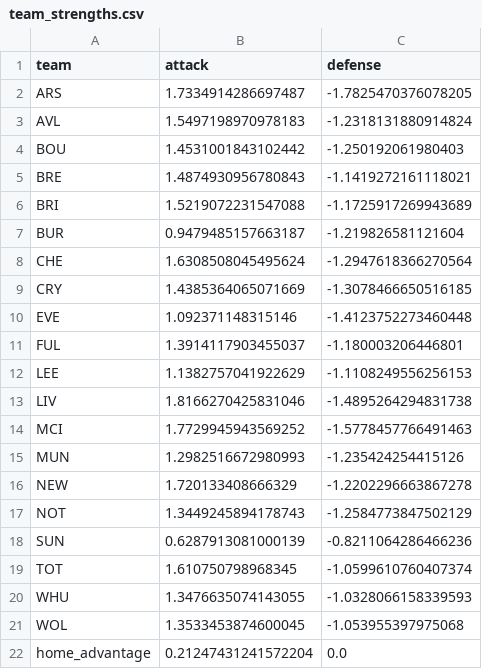
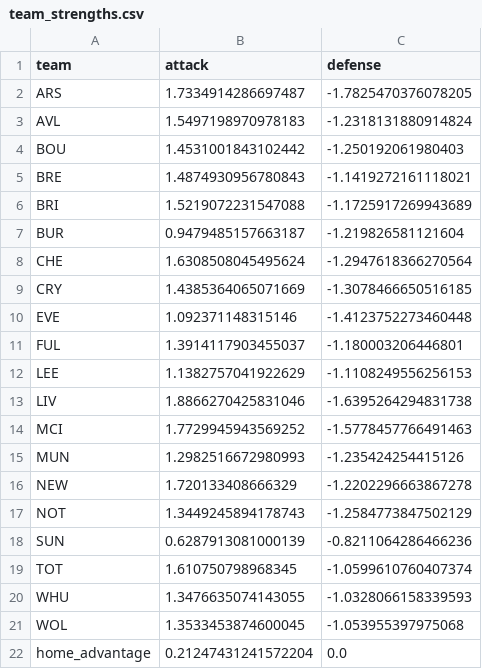
Before and after one commit to daveweij/fixture_ticker, a CSV file: src/assets/team_strengths.csv, drawn as a sheet.

Commit message:
Manually boost liverpool a bit

```diff
--- a/src/assets/team_strengths.csv
+++ b/src/assets/team_strengths.csv
@@ -12,3 +12,3 @@ FUL,1.3914117903455037,-1.180003206446801
 LEE,1.1382757041922629,-1.1108249556256153
-LIV,1.8166270425831046,-1.4895264294831738
+LIV,1.8866270425831046,-1.6395264294831738
 MCI,1.7729945943569252,-1.5778457766491463
```
